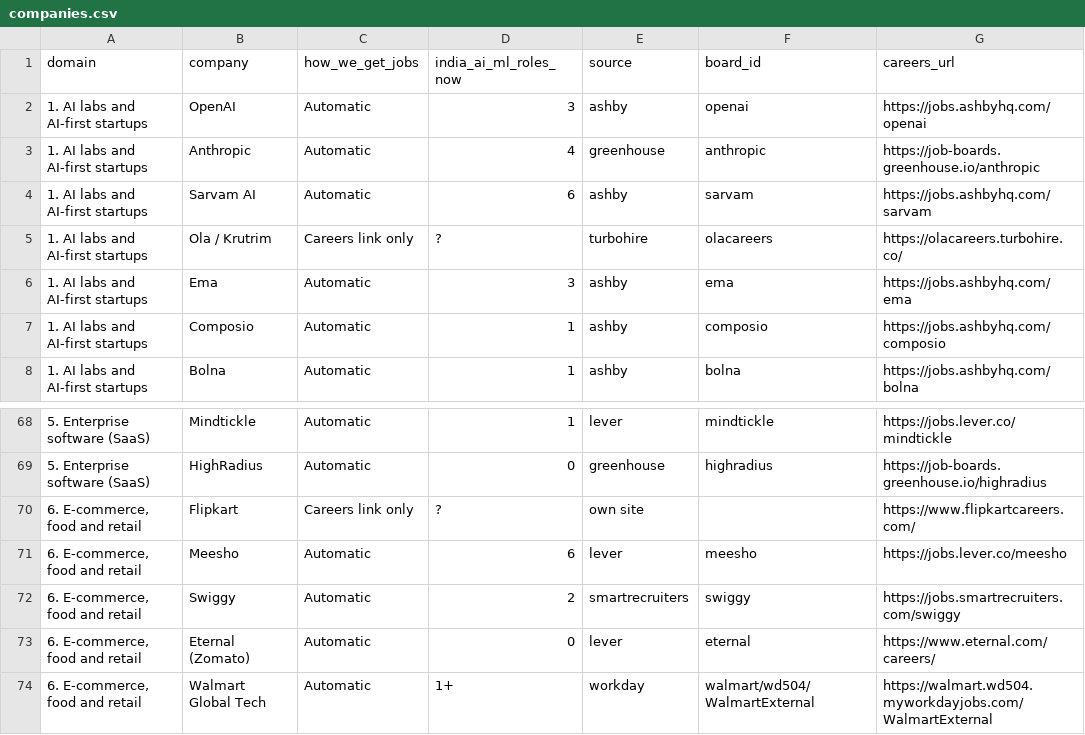
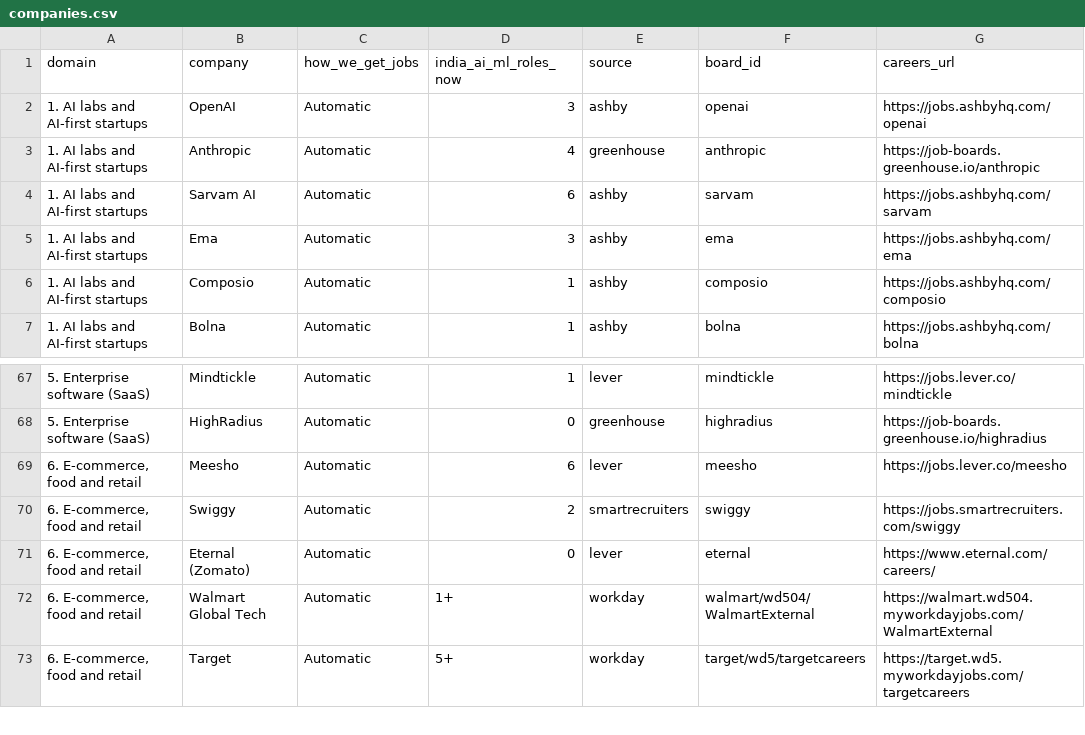
Before and after one commit to datawithsuman/datawithsuman.github.io, a CSV file: new-site/jobs/companies.csv, drawn as a sheet; only a part is shown, gaps mark what is left out; the shorter side is filled out with more unchanged rows; the diff names each change by its address in the sheet, - before the commit and + after, or states it on an @@ line.

```diff
--- a/new-site/jobs/companies.csv
+++ b/new-site/jobs/companies.csv
-row 5: 1. AI labs and AI-first startups | Ola / Krutrim | Careers link only | ? | turbohire | olacareers | https://olacareers.turbohire.co/
-row 70: 6. E-commerce, food and retail | Flipkart | Careers link only | ? | own site |  | https://www.flipkartcareers.com/
```
